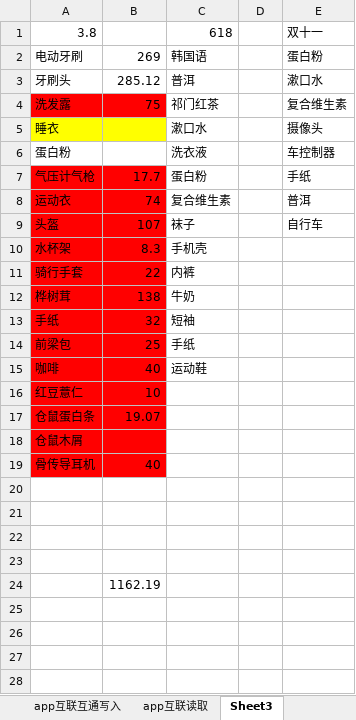
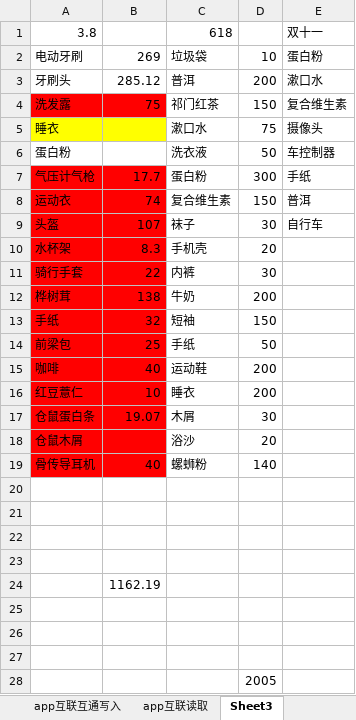
Before and after one commit to Kinggold96/fiction, an Excel workbook: 其他共享文件/app&shop.xlsx, sheet Sheet3, drawn as a sheet; values as stored, in another font and other column widths than the file's, no borders; the diff names each change by its address in the sheet, - before the commit and + after, or states it on an @@ line.

```diff
--- a/其他共享文件/app&shop.xlsx (sheet Sheet3)
+++ b/其他共享文件/app&shop.xlsx (sheet Sheet3)
-C2: 韩国语
+C2: 垃圾袋
-D2: (empty)
+D2: 10
-D3: (empty)
+D3: 200
-D4: (empty)
+D4: 150
-D5: (empty)
+D5: 75
-D6: (empty)
+D6: 50
-D7: (empty)
+D7: 300
-D8: (empty)
+D8: 150
-D9: (empty)
+D9: 30
-D10: (empty)
+D10: 20
-D11: (empty)
+D11: 30
-D12: (empty)
+D12: 200
-D13: (empty)
+D13: 150
-D14: (empty)
+D14: 50
-D15:D16: (empty)
+D15:D16: 200
-C16: (empty)
+C16: 睡衣
-C17: (empty)
+C17: 木屑
-D17: (empty)
+D17: 30
-C18: (empty)
+C18: 浴沙
-D18: (empty)
+D18: 20
-C19: (empty)
+C19: 螺蛳粉
-D19: (empty)
+D19: 140
+row 25: (empty)
+row 26: (empty)
+row 27: (empty)
+row 28:  |  |  | 2005
```
Also changed, not shown: 其他共享文件/ns卡带.xlsx, 4 other files.
